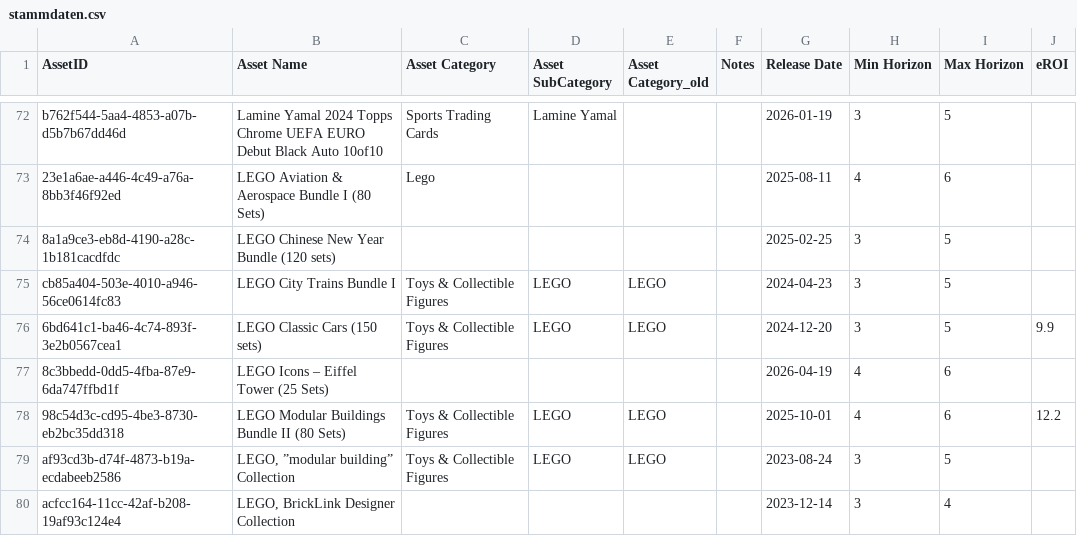
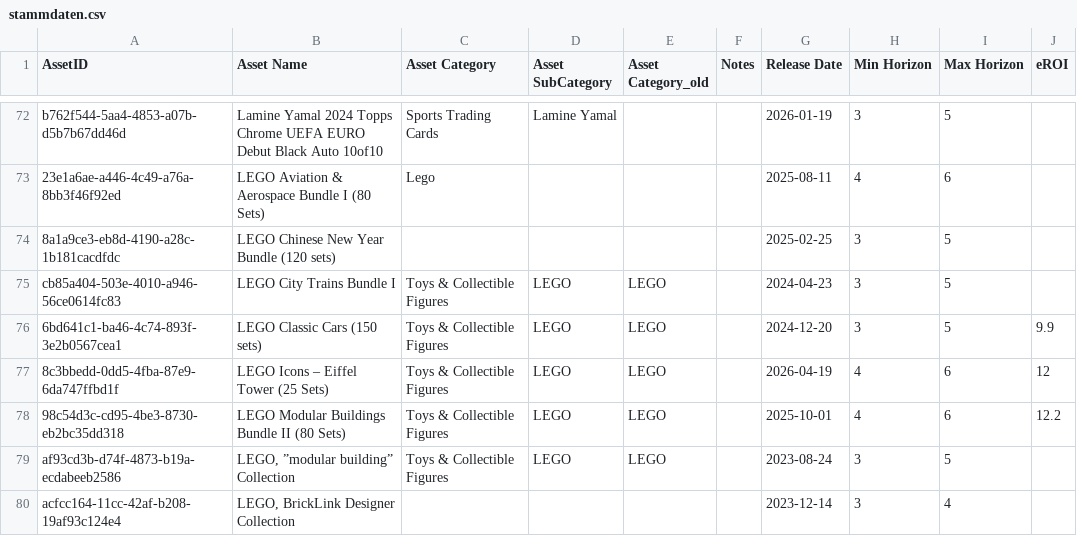
Before and after one commit to Munotstadt/splintdatacollector, a CSV file: data/stammdaten.csv, drawn as a sheet; only a part is shown, gaps mark what is left out.

Commit message:
Stammdaten aktualisiert – 04.08.2026 18:52:08

```diff
--- a/data/stammdaten.csv
+++ b/data/stammdaten.csv
@@ -76,3 +76,3 @@ cb85a404-503e-4010-a946-56ce0614fc83,LEGO City Trains Bundle I,Toys & Collectibl
 6bd641c1-ba46-4c74-893f-3e2b0567cea1,LEGO Classic Cars (150 sets),Toys & Collectible Figures,LEGO,LEGO,,2024-12-20,3,5,9.9
-8c3bbedd-0dd5-4fba-87e9-6da747ffbd1f,LEGO Icons – Eiffel Tower (25 Sets),,,,,2026-04-19,4,6,
+8c3bbedd-0dd5-4fba-87e9-6da747ffbd1f,LEGO Icons – Eiffel Tower (25 Sets),Toys & Collectible Figures,LEGO,LEGO,,2026-04-19,4,6,12
 98c54d3c-cd95-4be3-8730-eb2bc35dd318,LEGO Modular Buildings Bundle II (80 Sets),Toys & Collectible Figures,LEGO,LEGO,,2025-10-01,4,6,12.2
```
